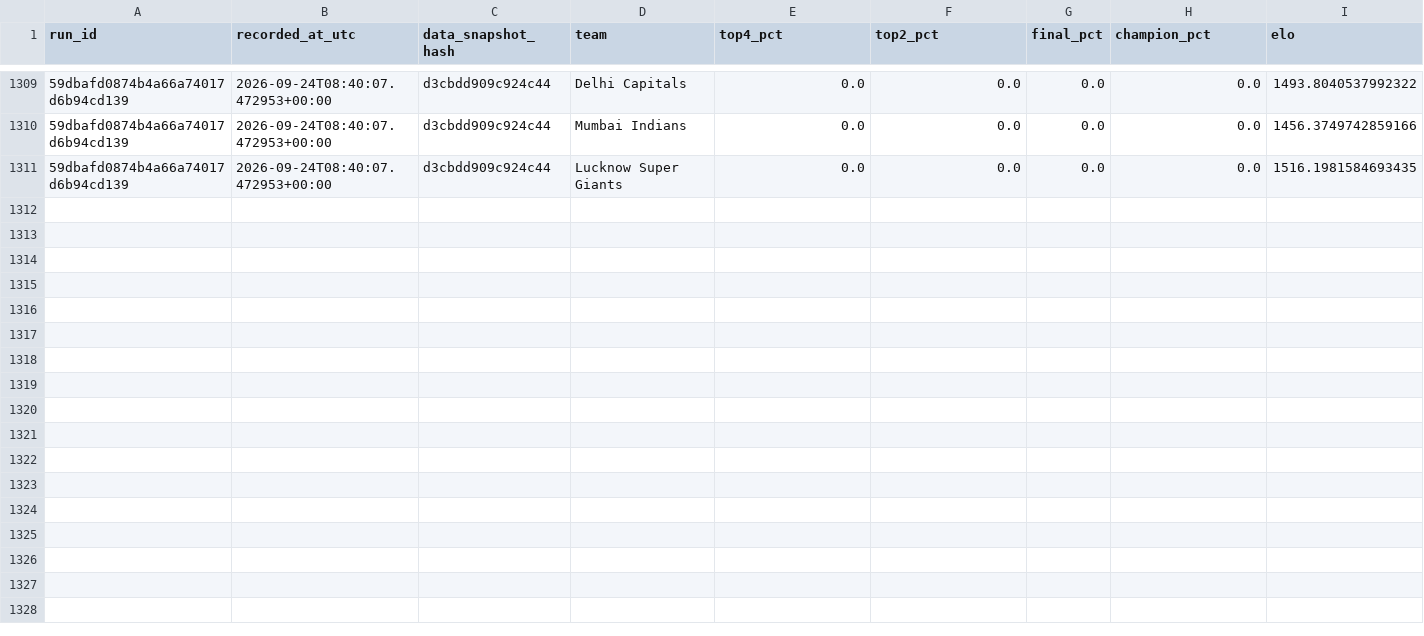
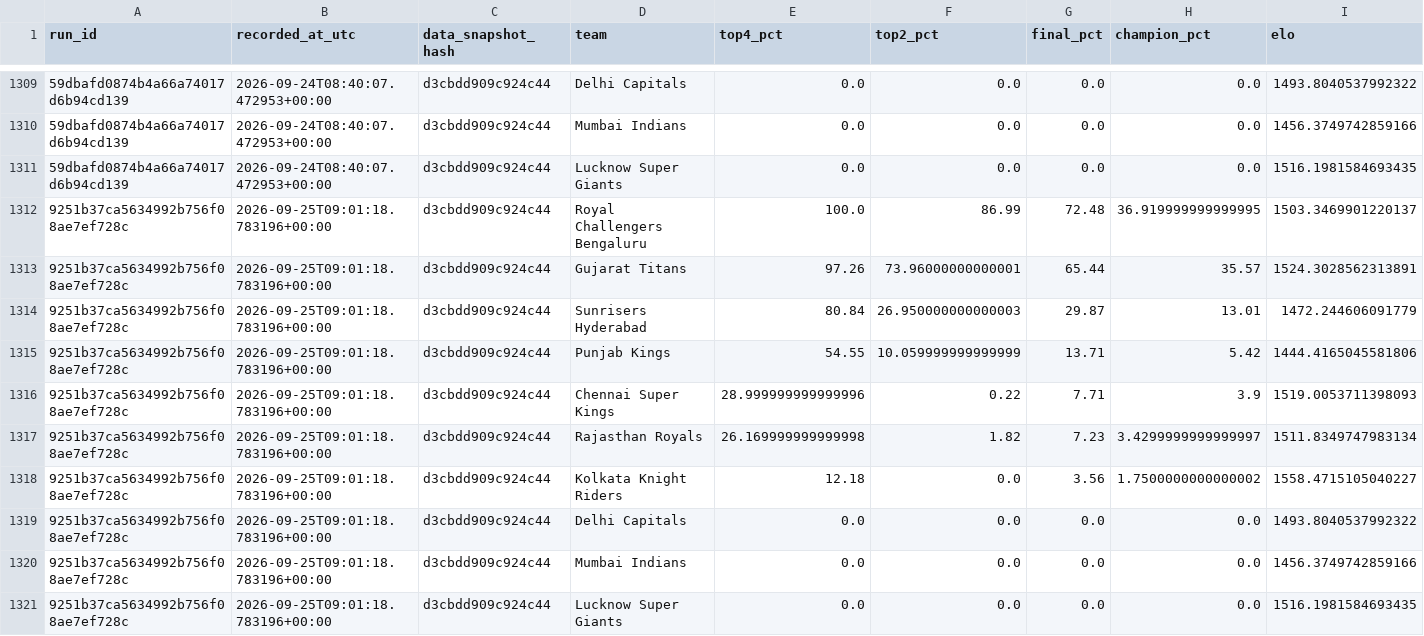
Before and after one commit to Vatsalsrivastava1209/IPL-Predictor, a CSV file: outputs/probability_history.csv, drawn as a sheet; only a part is shown, gaps mark what is left out; the diff names each change by its address in the sheet, - before the commit and + after, or states it on an @@ line.

```diff
--- a/outputs/probability_history.csv
+++ b/outputs/probability_history.csv
+row 1312: 9251b37ca5634992b756f08ae7ef728c | 2026-09-25T09:01:18.783196+00:00 | d3cbdd909c924c44 | Royal Challengers Bengaluru | 100.0 | 86.99 | 72.48 | 36.919999999999995 | 1503.3469901220137
+row 1313: 9251b37ca5634992b756f08ae7ef728c | 2026-09-25T09:01:18.783196+00:00 | d3cbdd909c924c44 | Gujarat Titans | 97.26 | 73.96000000000001 | 65.44 | 35.57 | 1524.3028562313891
+row 1314: 9251b37ca5634992b756f08ae7ef728c | 2026-09-25T09:01:18.783196+00:00 | d3cbdd909c924c44 | Sunrisers Hyderabad | 80.84 | 26.950000000000003 | 29.87 | 13.01 | 1472.244606091779
+row 1315: 9251b37ca5634992b756f08ae7ef728c | 2026-09-25T09:01:18.783196+00:00 | d3cbdd909c924c44 | Punjab Kings | 54.55 | 10.059999999999999 | 13.71 | 5.42 | 1444.4165045581806
+row 1316: 9251b37ca5634992b756f08ae7ef728c | 2026-09-25T09:01:18.783196+00:00 | d3cbdd909c924c44 | Chennai Super Kings | 28.999999999999996 | 0.22 | 7.71 | 3.9 | 1519.0053711398093
+row 1317: 9251b37ca5634992b756f08ae7ef728c | 2026-09-25T09:01:18.783196+00:00 | d3cbdd909c924c44 | Rajasthan Royals | 26.169999999999998 | 1.82 | 7.23 | 3.4299999999999997 | 1511.8349747983134
+row 1318: 9251b37ca5634992b756f08ae7ef728c | 2026-09-25T09:01:18.783196+00:00 | d3cbdd909c924c44 | Kolkata Knight Riders | 12.18 | 0.0 | 3.56 | 1.7500000000000002 | 1558.4715105040227
+row 1319: 9251b37ca5634992b756f08ae7ef728c | 2026-09-25T09:01:18.783196+00:00 | d3cbdd909c924c44 | Delhi Capitals | 0.0 | 0.0 | 0.0 | 0.0 | 1493.8040537992322
+row 1320: 9251b37ca5634992b756f08ae7ef728c | 2026-09-25T09:01:18.783196+00:00 | d3cbdd909c924c44 | Mumbai Indians | 0.0 | 0.0 | 0.0 | 0.0 | 1456.3749742859166
+row 1321: 9251b37ca5634992b756f08ae7ef728c | 2026-09-25T09:01:18.783196+00:00 | d3cbdd909c924c44 | Lucknow Super Giants | 0.0 | 0.0 | 0.0 | 0.0 | 1516.1981584693435
```
Also changed, not shown: outputs/simulation_runs.csv.
